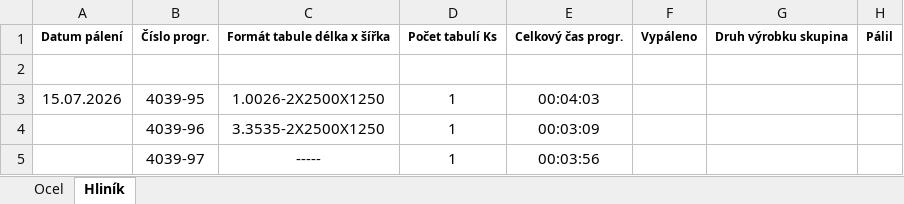
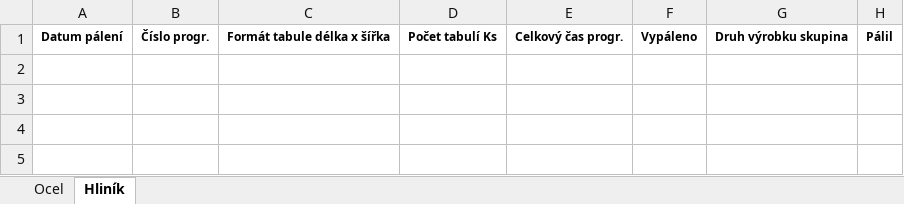
Before and after one commit to uzuran/NCRenamer, an Excel workbook: users/uzuran/burn_table.xlsx, sheet Hliník, drawn as a sheet; values as stored, in another font and other column widths than the file's, no borders; the diff names each change by its address in the sheet, - before the commit and + after, or states it on an @@ line.

```diff
--- a/users/uzuran/burn_table.xlsx (sheet Hliník)
+++ b/users/uzuran/burn_table.xlsx (sheet Hliník)
-row 2: (empty)
-row 3: 15.07.2026 | 4039-95 | 1.0026-2X2500X1250 | 1 | 00:04:03
-row 4:  | 4039-96 | 3.3535-2X2500X1250 | 1 | 00:03:09
-row 5:  | 4039-97 | ----- | 1 | 00:03:56
```
Also changed, not shown: sheet Ocel, 6 other files.
